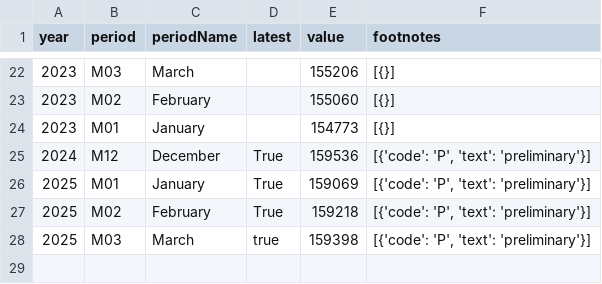
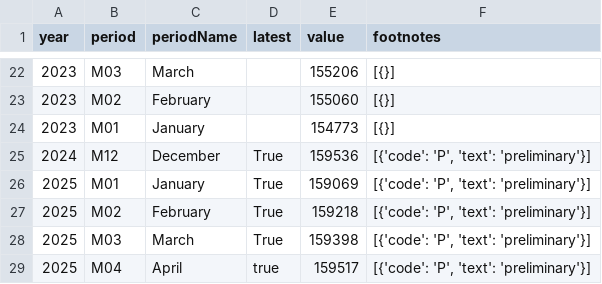
Before and after one commit to Sheshwan359/us_labor_census_bureau, a CSV file: labor_census_bureau/CES0000000001.csv, drawn as a sheet; only a part is shown, gaps mark what is left out.

```diff
--- a/labor_census_bureau/CES0000000001.csv
+++ b/labor_census_bureau/CES0000000001.csv
@@ -27,2 +27,3 @@ year,period,periodName,latest,value,footnotes
 2025,M02,February,True,159218,"[{'code': 'P', 'text': 'preliminary'}]"
-2025,M03,March,true,159398,"[{'code': 'P', 'text': 'preliminary'}]"
+2025,M03,March,True,159398,"[{'code': 'P', 'text': 'preliminary'}]"
+2025,M04,April,true,159517,"[{'code': 'P', 'text': 'preliminary'}]"
```
Also changed, not shown: labor_census_bureau/CIU1010000000000A.csv, labor_census_bureau/CIU2010000000000A.csv, 2 other files.
